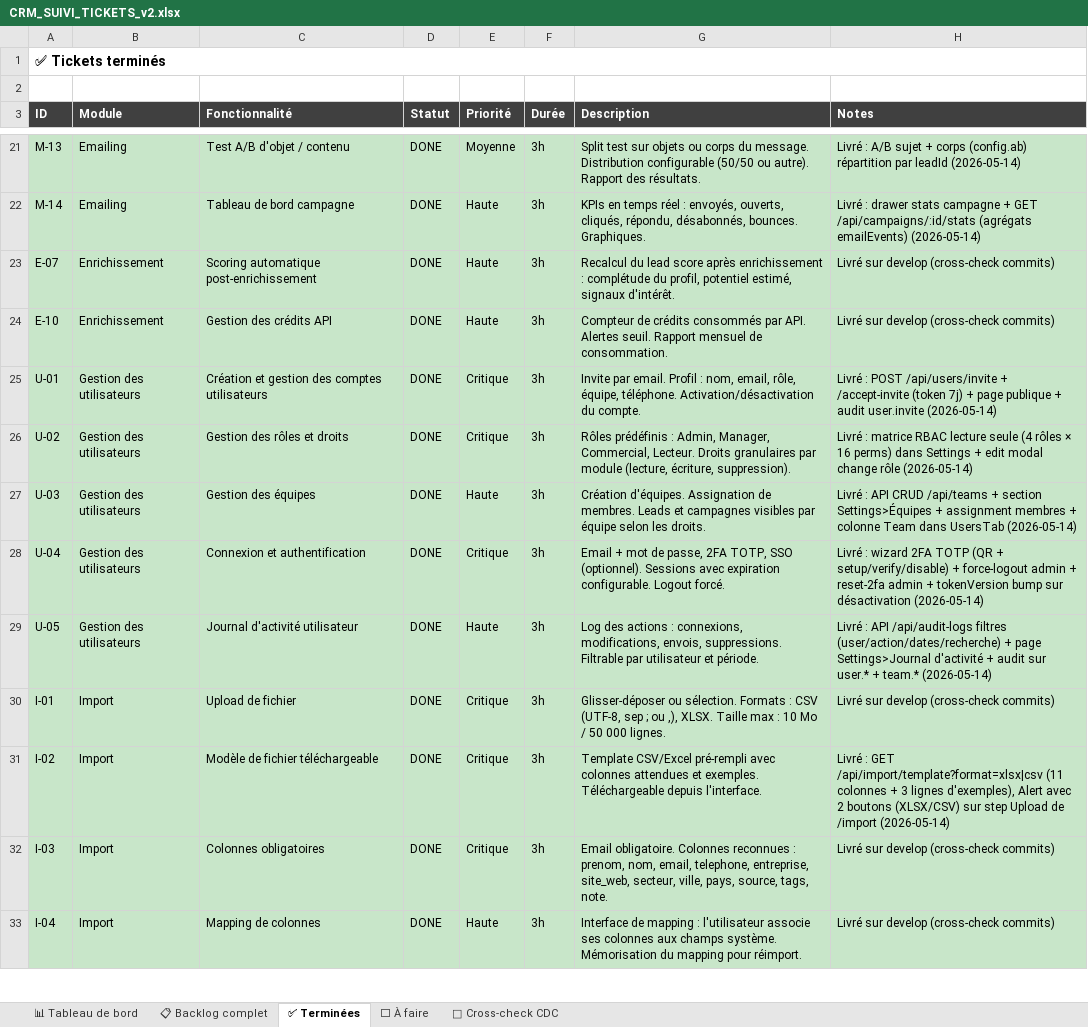
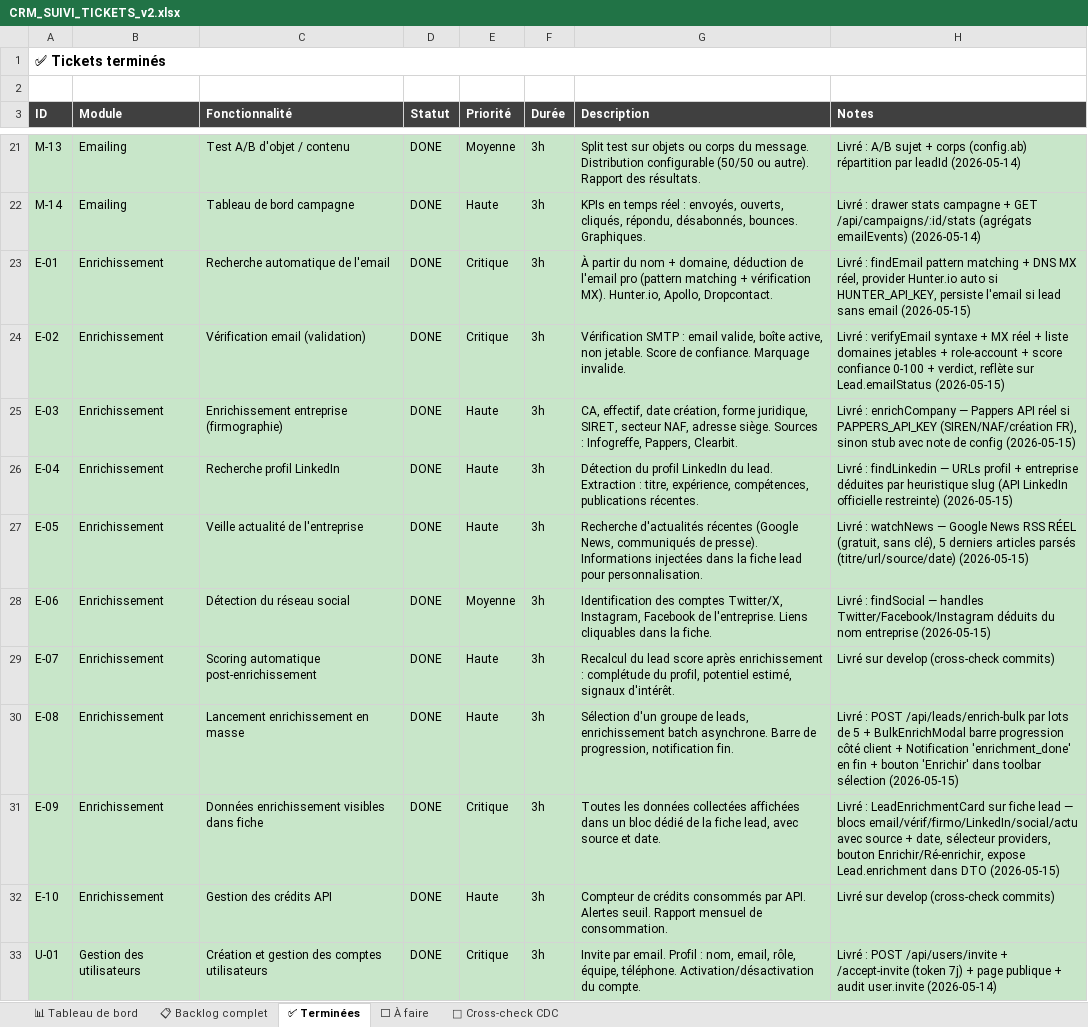
Before and after one commit to NyAndriaX/crm-lead-dashboard, an Excel workbook: docs/backlog/CRM_SUIVI_TICKETS_v2.xlsx, sheet ✅ Terminées, drawn as a sheet; only a part is shown, gaps mark what is left out; the shorter side is filled out with more unchanged rows; values as stored, in another font and other column widths than the file's, no borders; the diff names each change by its address in the sheet, - before the commit and + after, or states it on an @@ line.

```diff
--- a/docs/backlog/CRM_SUIVI_TICKETS_v2.xlsx (sheet ✅ Terminées)
+++ b/docs/backlog/CRM_SUIVI_TICKETS_v2.xlsx (sheet ✅ Terminées)
+row 23: E-01 | Enrichissement | Recherche automatique de l'email | DONE | Critique | 3h | À partir du nom + domaine, déduction de l'email pro (pattern matching + vérification MX). Hunter.io, Apollo, Dropcontact. | Livré : findEmail pattern matching + DNS MX réel, provider Hunter.io auto si HUNTER_API_KEY, persiste l'email si lead sans email (2026-05-15)
+row 24: E-02 | Enrichissement | Vérification email (validation) | DONE | Critique | 3h | Vérification SMTP : email valide, boîte active, non jetable. Score de confiance. Marquage invalide. | Livré : verifyEmail syntaxe + MX réel + liste domaines jetables + role-account + score confiance 0-100 + verdict, reflète sur Lead.emailStatus (2026-05-15)
+row 25: E-03 | Enrichissement | Enrichissement entreprise (firmographie) | DONE | Haute | 3h | CA, effectif, date création, forme juridique, SIRET, secteur NAF, adresse siège. Sources : Infogreffe, Pappers, Clearbit. | Livré : enrichCompany — Pappers API réel si PAPPERS_API_KEY (SIREN/NAF/création FR), sinon stub avec note de config (2026-05-15)
+row 26: E-04 | Enrichissement | Recherche profil LinkedIn | DONE | Haute | 3h | Détection du profil LinkedIn du lead. Extraction : titre, expérience, compétences, publications récentes. | Livré : findLinkedin — URLs profil + entreprise déduites par heuristique slug (API LinkedIn officielle restreinte) (2026-05-15)
+row 27: E-05 | Enrichissement | Veille actualité de l'entreprise | DONE | Haute | 3h | Recherche d'actualités récentes (Google News, communiqués de presse). Informations injectées dans la fiche lead pour personnalisation. | Livré : watchNews — Google News RSS RÉEL (gratuit, sans clé), 5 derniers articles parsés (titre/url/source/date) (2026-05-15)
+row 28: E-06 | Enrichissement | Détection du réseau social | DONE | Moyenne | 3h | Identification des comptes Twitter/X, Instagram, Facebook de l'entreprise. Liens cliquables dans la fiche. | Livré : findSocial — handles Twitter/Facebook/Instagram déduits du nom entreprise (2026-05-15)
+row 30: E-08 | Enrichissement | Lancement enrichissement en masse | DONE | Haute | 3h | Sélection d'un groupe de leads, enrichissement batch asynchrone. Barre de progression, notification fin. | Livré : POST /api/leads/enrich-bulk par lots de 5 + BulkEnrichModal barre progression côté client + Notification 'enrichment_done' en fin + bouton 'Enrichir' dans toolbar sélection (2026-05-15)
+row 31: E-09 | Enrichissement | Données enrichissement visibles dans fiche | DONE | Critique | 3h | Toutes les données collectées affichées dans un bloc dédié de la fiche lead, avec source et date. | Livré : LeadEnrichmentCard sur fiche lead — blocs email/vérif/firmo/LinkedIn/social/actu avec source + date, sélecteur providers, bouton Enrichir/Ré-enrichir, expose Lead.enrichment dans DTO (2026-05-15)
```
Also changed, not shown: sheet ⬜ À faire, sheet 📋 Backlog complet, sheet 📊 Tableau de bord, 8 other files.
